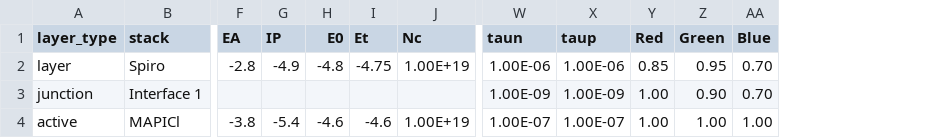
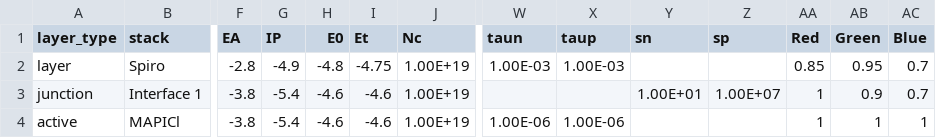
Before and after one commit to barnesgroupICL/Driftfusion, a CSV file: Input_files/spiro_mapi_tio2.csv, drawn as a sheet; only a part is shown, gaps mark what is left out; addresses are those after the commit; the diff covers the shown part only; the diff names each change by its address in the sheet, - before the commit and + after, or states it on an @@ line.

Commit message:
input files

```diff
--- a/Input_files/spiro_mapi_tio2.csv
+++ b/Input_files/spiro_mapi_tio2.csv
+column Y (sn), row 3: 1.00E+01
+column Z (sp), row 3: 1.00E+07
-W2 (taun): 1.00E-06
+W2 (taun): 1.00E-03
-X2 (taup): 1.00E-06
+X2 (taup): 1.00E-03
-AC2:AC3 (Blue): 0.70
+AC2:AC3 (Blue): 0.7
-F3 (EA): (empty)
+F3 (EA): -3.8
-G3 (IP): (empty)
+G3 (IP): -5.4
-H3 (E0): (empty)
+H3 (E0): -4.6
-I3 (Et): (empty)
+I3 (Et): -4.6
-J3 (Nc): (empty)
+J3 (Nc): 1.00E+19
-W3 (taun): 1.00E-09
+W3 (taun): (empty)
-X3 (taup): 1.00E-09
+X3 (taup): (empty)
-AA3:AA4 (Red): 1.00
+AA3:AA4 (Red): 1
-AB3 (Green): 0.90
+AB3 (Green): 0.9
-W4 (taun): 1.00E-07
+W4 (taun): 1.00E-06
-X4 (taup): 1.00E-07
+X4 (taup): 1.00E-06
-AB4 (Green): 1.00
+AB4 (Green): 1
-AC4 (Blue): 1.00
+AC4 (Blue): 1
```
Also changed, not shown: 39 edited cells elsewhere in this file.
